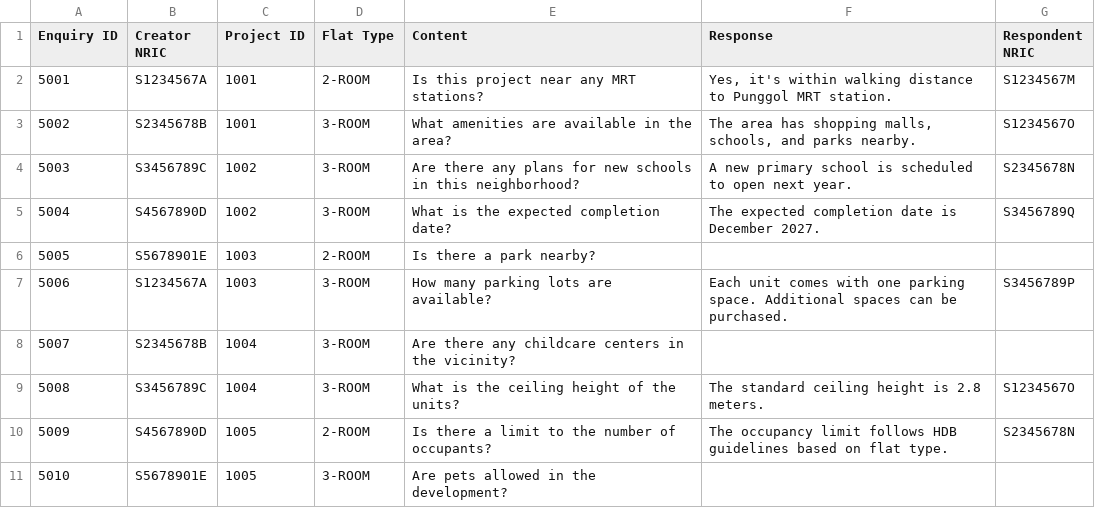
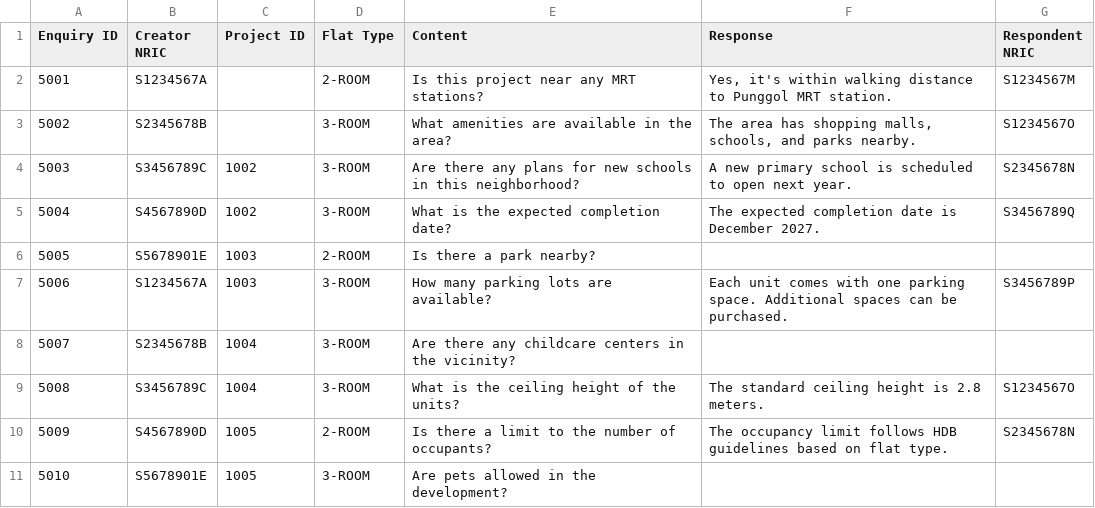
Before and after one commit to shinlu2001/SC2002, a CSV file: SC2002/Project/files/EnquiriesNew.csv, drawn as a sheet.

```diff
--- a/SC2002/Project/files/EnquiriesNew.csv
+++ b/SC2002/Project/files/EnquiriesNew.csv
@@ -1,4 +1,4 @@
 Enquiry ID,Creator NRIC,Project ID,Flat Type,Content,Response,Respondent NRIC
-5001,S1234567A,1001,2-ROOM,"Is this project near any MRT stations?","Yes, it's within walking distance to Punggol MRT station.",S1234567M
-5002,S2345678B,1001,3-ROOM,"What amenities are available in the area?","The area has shopping malls, schools, and parks nearby.",S1234567O
+5001,S1234567A,,2-ROOM,"Is this project near any MRT stations?","Yes, it's within walking distance to Punggol MRT station.",S1234567M
+5002,S2345678B,,3-ROOM,"What amenities are available in the area?","The area has shopping malls, schools, and parks nearby.",S1234567O
 5003,S3456789C,1002,3-ROOM,"Are there any plans for new schools in this neighborhood?","A new primary school is scheduled to open next year.",S2345678N
```
Also changed, not shown: SC2002/Project/files/ApplicantListNew.csv, SC2002/Project/files/ApplicationsNew.csv, 5 other files.
